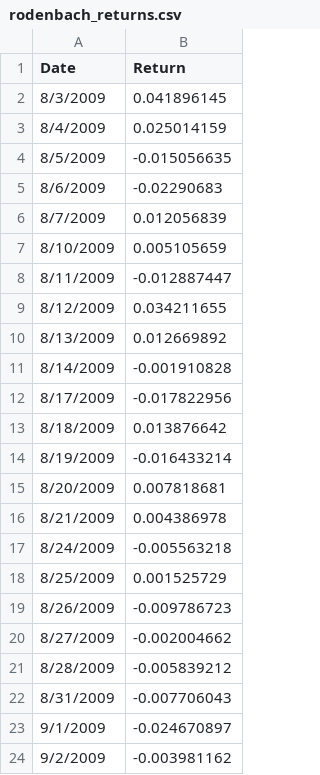
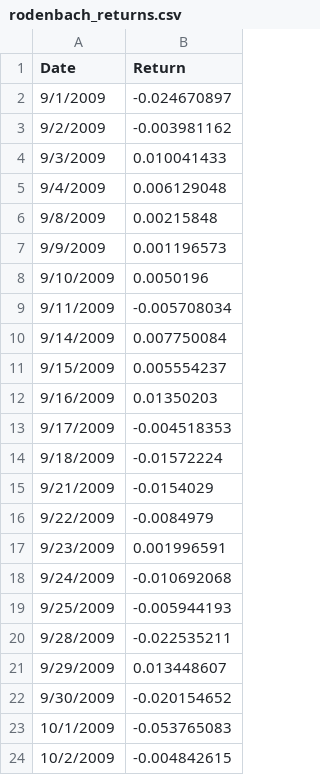
Before and after one commit to superelastic/walk-fwd, a CSV file: rodenbach_returns.csv, drawn as a sheet; only a part is shown; the shorter side is filled out with more unchanged rows; removed rows and columns are numbered as before the commit, all else as after; the diff covers the shown part only; the diff names each change by its address in the sheet, - before the commit and + after, or states it on an @@ line.

```diff
--- a/rodenbach_returns.csv
+++ b/rodenbach_returns.csv
-row 2: 8/3/2009 | 0.041896145
-row 3: 8/4/2009 | 0.025014159
-row 4: 8/5/2009 | -0.015056635
-row 5: 8/6/2009 | -0.02290683
-row 6: 8/7/2009 | 0.012056839
-row 7: 8/10/2009 | 0.005105659
-row 8: 8/11/2009 | -0.012887447
-row 9: 8/12/2009 | 0.034211655
-row 10: 8/13/2009 | 0.012669892
-row 11: 8/14/2009 | -0.001910828
-row 12: 8/17/2009 | -0.017822956
-row 13: 8/18/2009 | 0.013876642
-row 14: 8/19/2009 | -0.016433214
-row 15: 8/20/2009 | 0.007818681
-row 16: 8/21/2009 | 0.004386978
-row 17: 8/24/2009 | -0.005563218
-row 18: 8/25/2009 | 0.001525729
-row 19: 8/26/2009 | -0.009786723
-row 20: 8/27/2009 | -0.002004662
-row 21: 8/28/2009 | -0.005839212
-row 22: 8/31/2009 | -0.007706043
```
Also changed, not shown: 15 added rows and 9 edited cells elsewhere in this file, bondStrat.csv, 2 other files.
